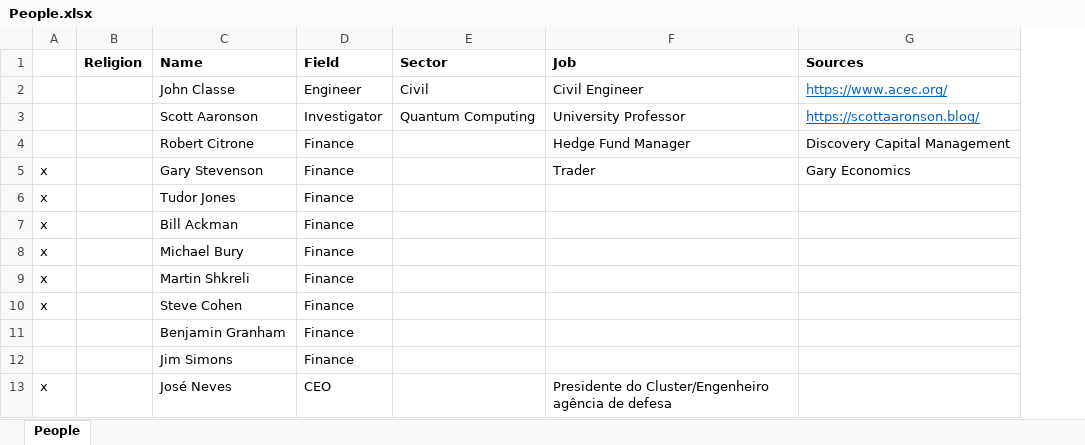
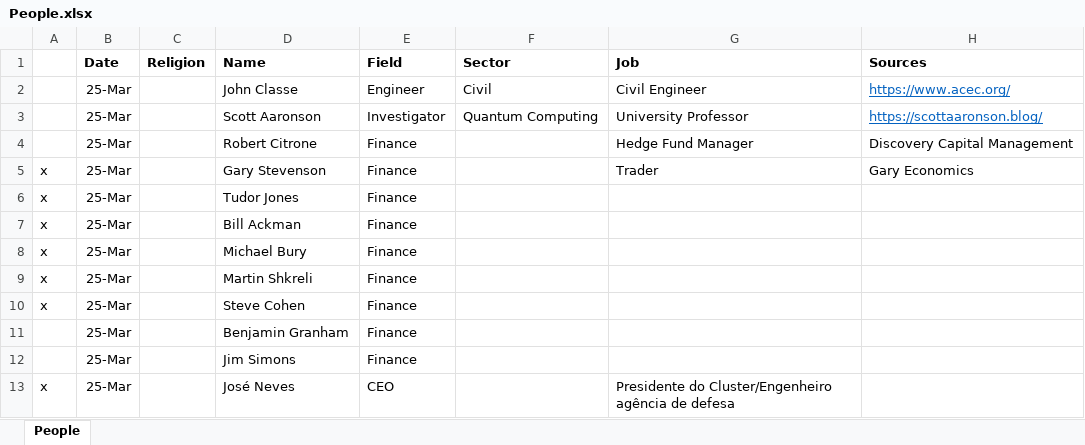
Before and after one commit to SBClemente/Mancuso_Investments, an Excel workbook: People.xlsx, sheet People, drawn as a sheet; only a part is shown; values as stored, in another font and other column widths than the file's, no borders; the diff names each change by its address in the sheet, - before the commit and + after, or states it on an @@ line.

Commit message:
Add people xsls

```diff
--- a/People.xlsx (sheet People)
+++ b/People.xlsx (sheet People)
+column B (Date), rows 2-13: all 25-Mar
```
